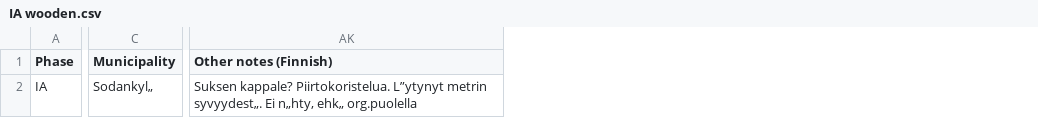
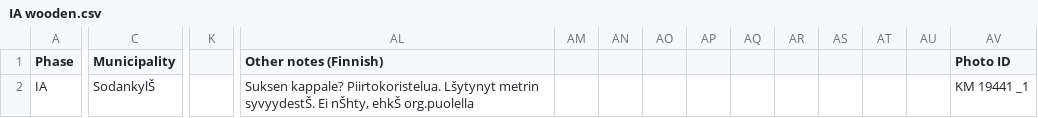
Before and after one commit to AADA-DATA/AADA-DATABase, a CSV file: AADA Iron Age/IA wooden.csv, drawn as a sheet; only a part is shown, gaps mark what is left out; addresses are those after the commit; the diff names each change by its address in the sheet, - before the commit and + after, or states it on an @@ line.

```diff
--- a/AADA Iron Age/IA wooden.csv
+++ b/AADA Iron Age/IA wooden.csv
+column K, empty
+column AM, empty
+column AN, empty
+column AO, empty
+column AP, empty
+column AQ, empty
+column AR, empty
+column AS, empty
+column AT, empty
+column AU, empty
+column AV (Photo ID), row 2: KM 19441 _1
-C2 (Municipality): Sodankyl„
+C2 (Municipality): SodankylŠ
-AL2 (Other notes (Finnish)): …kappale? Piirtokoristelua. L”ytynyt metrin syvyydest„. Ei n„hty, ehk„ org.puolella
+AL2 (Other notes (Finnish)): …kappale? Piirtokoristelua. Lšytynyt metrin syvyydestŠ. Ei nŠhty, ehkŠ org.puolella
```
Also changed, not shown: AADA Iron Age/IA amber.csv, AADA Iron Age/IA bone.csv, 8 other files.
